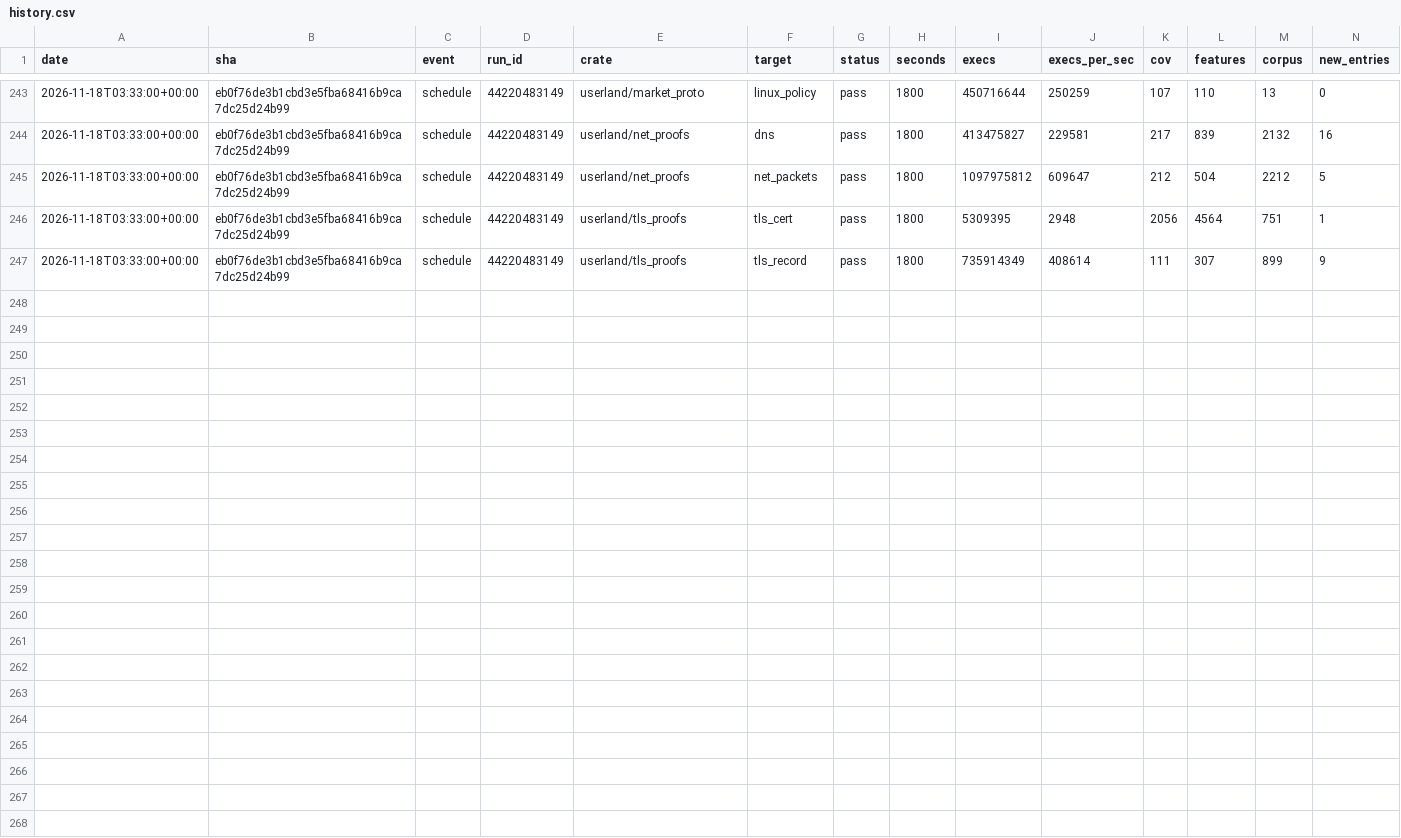
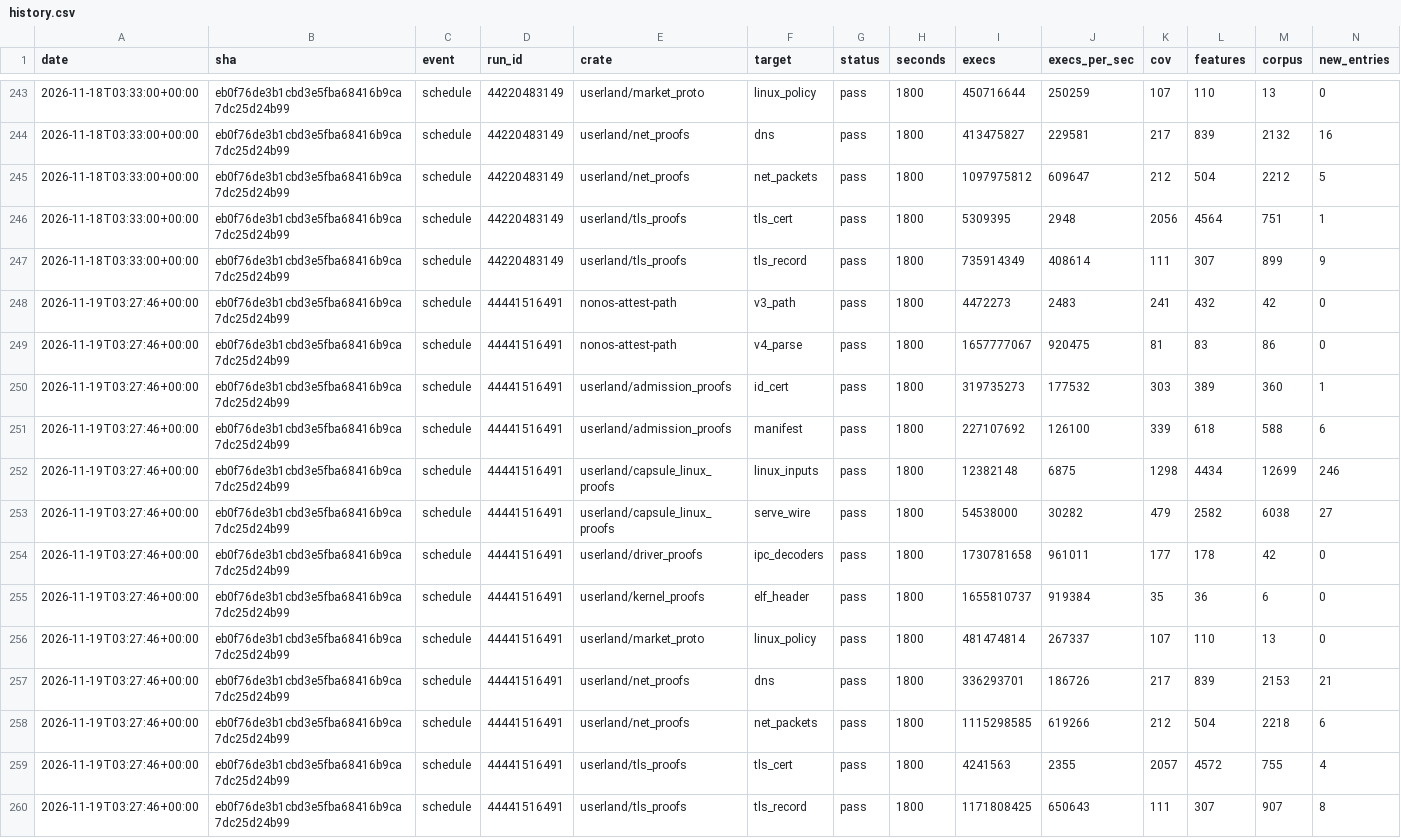
Before and after one commit to eKisNonos/nonos-kernel, a CSV file: fuzz/history.csv, drawn as a sheet; only a part is shown, gaps mark what is left out; rows hold the shown columns only; the diff names each change by its address in the sheet, - before the commit and + after, or states it on an @@ line.

```diff
--- a/fuzz/history.csv
+++ b/fuzz/history.csv
+row 248: 2026-11-19T03:27:46+00:00 | eb0f76de3b1cbd3e5fba68416b9ca7dc25d24b99 | schedule | 44441516491 | nonos-attest-path | v3_path | pass | 1800 | 4472273 | 2483 | 241 | 432 | 42 | 0
+row 249: 2026-11-19T03:27:46+00:00 | eb0f76de3b1cbd3e5fba68416b9ca7dc25d24b99 | schedule | 44441516491 | nonos-attest-path | v4_parse | pass | 1800 | 1657777067 | 920475 | 81 | 83 | 86 | 0
+row 250: 2026-11-19T03:27:46+00:00 | eb0f76de3b1cbd3e5fba68416b9ca7dc25d24b99 | schedule | 44441516491 | userland/admission_proofs | id_cert | pass | 1800 | 319735273 | 177532 | 303 | 389 | 360 | 1
+row 251: 2026-11-19T03:27:46+00:00 | eb0f76de3b1cbd3e5fba68416b9ca7dc25d24b99 | schedule | 44441516491 | userland/admission_proofs | manifest | pass | 1800 | 227107692 | 126100 | 339 | 618 | 588 | 6
+row 252: 2026-11-19T03:27:46+00:00 | eb0f76de3b1cbd3e5fba68416b9ca7dc25d24b99 | schedule | 44441516491 | userland/capsule_linux_proofs | linux_inputs | pass | 1800 | 12382148 | 6875 | 1298 | 4434 | 12699 | 246
+row 253: 2026-11-19T03:27:46+00:00 | eb0f76de3b1cbd3e5fba68416b9ca7dc25d24b99 | schedule | 44441516491 | userland/capsule_linux_proofs | serve_wire | pass | 1800 | 54538000 | 30282 | 479 | 2582 | 6038 | 27
+row 254: 2026-11-19T03:27:46+00:00 | eb0f76de3b1cbd3e5fba68416b9ca7dc25d24b99 | schedule | 44441516491 | userland/driver_proofs | ipc_decoders | pass | 1800 | 1730781658 | 961011 | 177 | 178 | 42 | 0
+row 255: 2026-11-19T03:27:46+00:00 | eb0f76de3b1cbd3e5fba68416b9ca7dc25d24b99 | schedule | 44441516491 | userland/kernel_proofs | elf_header | pass | 1800 | 1655810737 | 919384 | 35 | 36 | 6 | 0
+row 256: 2026-11-19T03:27:46+00:00 | eb0f76de3b1cbd3e5fba68416b9ca7dc25d24b99 | schedule | 44441516491 | userland/market_proto | linux_policy | pass | 1800 | 481474814 | 267337 | 107 | 110 | 13 | 0
+row 257: 2026-11-19T03:27:46+00:00 | eb0f76de3b1cbd3e5fba68416b9ca7dc25d24b99 | schedule | 44441516491 | userland/net_proofs | dns | pass | 1800 | 336293701 | 186726 | 217 | 839 | 2153 | 21
+row 258: 2026-11-19T03:27:46+00:00 | eb0f76de3b1cbd3e5fba68416b9ca7dc25d24b99 | schedule | 44441516491 | userland/net_proofs | net_packets | pass | 1800 | 1115298585 | 619266 | 212 | 504 | 2218 | 6
+row 259: 2026-11-19T03:27:46+00:00 | eb0f76de3b1cbd3e5fba68416b9ca7dc25d24b99 | schedule | 44441516491 | userland/tls_proofs | tls_cert | pass | 1800 | 4241563 | 2355 | 2057 | 4572 | 755 | 4
+row 260: 2026-11-19T03:27:46+00:00 | eb0f76de3b1cbd3e5fba68416b9ca7dc25d24b99 | schedule | 44441516491 | userland/tls_proofs | tls_record | pass | 1800 | 1171808425 | 650643 | 111 | 307 | 907 | 8
```
Also changed, not shown: 10 other files.
